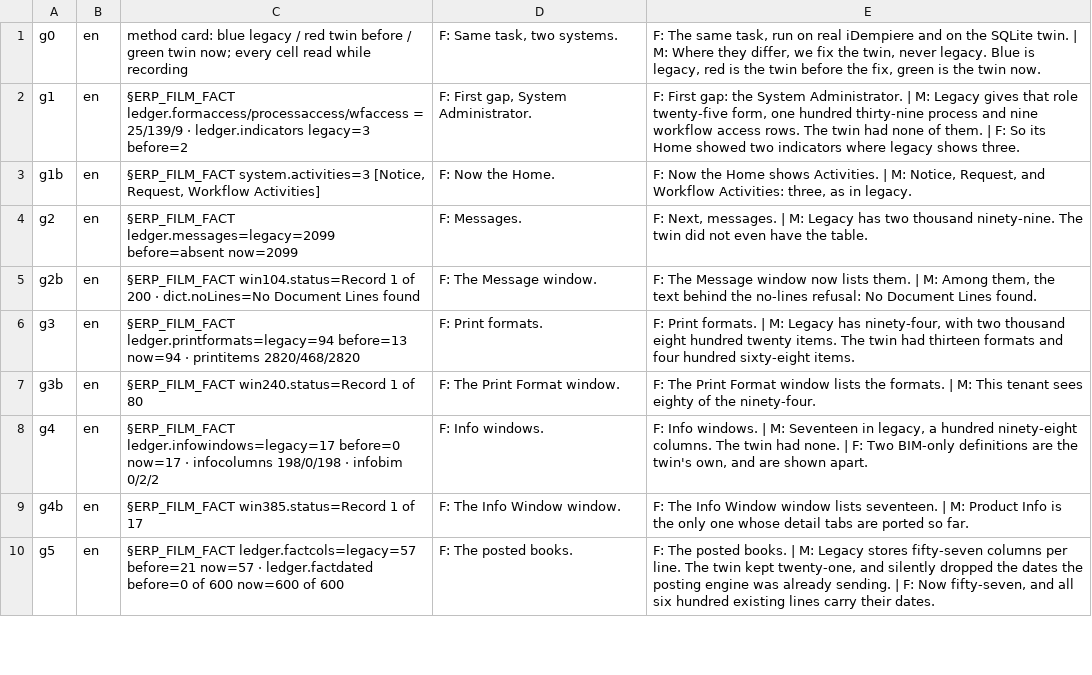
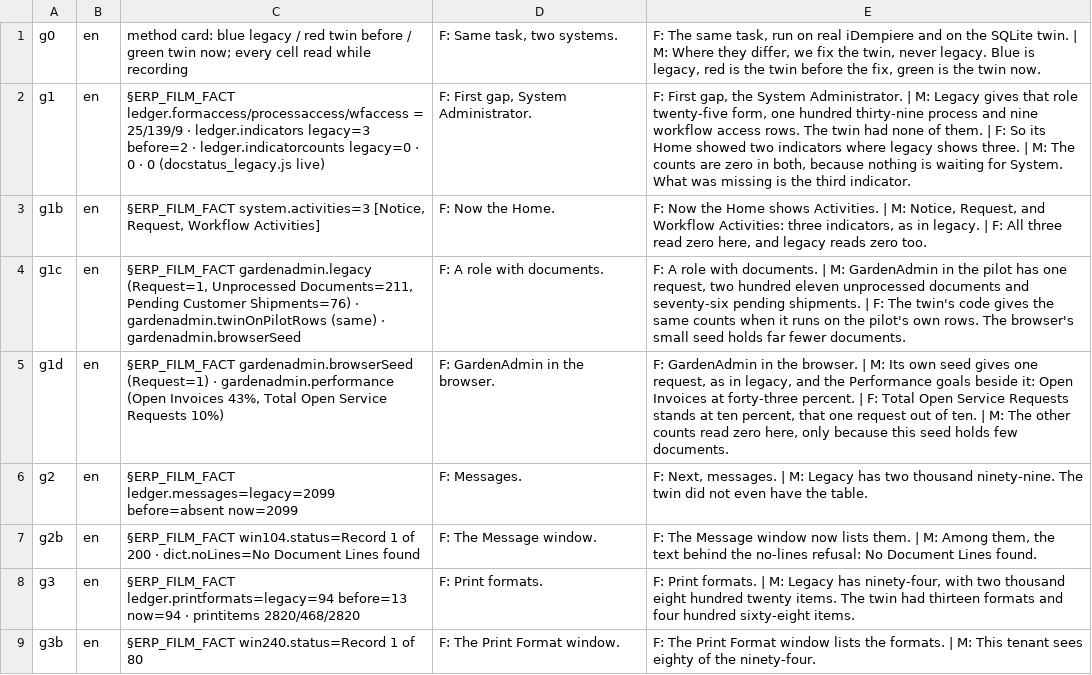
Before and after one commit to red1oon/BIMCompiler, a TSV file: prompts/film_narration_erp_gap2_dialogue.tsv, drawn as a sheet; only a part is shown; the shorter side is filled out with more unchanged rows.

```diff
--- a/prompts/film_narration_erp_gap2_dialogue.tsv
+++ b/prompts/film_narration_erp_gap2_dialogue.tsv
@@ -1,4 +1,6 @@
 g0	en	method card: blue legacy / red twin before / green twin now; every cell read while recording	F: Same task, two systems.	F: The same task, run on real iDempiere and on the SQLite twin. | M: Where they differ, we fix the twin, never legacy. Blue is legacy, red is the twin before the fix, green is the twin now.
-g1	en	§ERP_FILM_FACT ledger.formaccess/processaccess/wfaccess = 25/139/9 · ledger.indicators legacy=3 before=2	F: First gap, System Administrator.	F: First gap: the System Administrator. | M: Legacy gives that role twenty-five form, one hundred thirty-nine process and nine workflow access rows. The twin had none of them. | F: So its Home showed two indicators where legacy shows three.
-g1b	en	§ERP_FILM_FACT system.activities=3 [Notice, Request, Workflow Activities]	F: Now the Home.	F: Now the Home shows Activities. | M: Notice, Request, and Workflow Activities: three, as in legacy.
+g1	en	§ERP_FILM_FACT ledger.formaccess/processaccess/wfaccess = 25/139/9 · ledger.indicators legacy=3 before=2 · ledger.indicatorcounts legacy=0 · 0 · 0 (docstatus_legacy.js live)	F: First gap, System Administrator.	F: First gap, the System Administrator. | M: Legacy gives that role twenty-five form, one hundred thirty-nine process and nine workflow access rows. The twin had none of them. | F: So its Home showed two indicators where legacy shows three. | M: The counts are zero in both, because nothing is waiting for System. What was missing is the third indicator.
+g1b	en	§ERP_FILM_FACT system.activities=3 [Notice, Request, Workflow Activities]	F: Now the Home.	F: Now the Home shows Activities. | M: Notice, Request, and Workflow Activities: three indicators, as in legacy. | F: All three read zero here, and legacy reads zero too.
+g1c	en	§ERP_FILM_FACT gardenadmin.legacy (Request=1, Unprocessed Documents=211, Pending Customer Shipments=76) · gardenadmin.twinOnPilotRows (same) · gardenadmin.browserSeed	F: A role with documents.	F: A role with documents. | M: GardenAdmin in the pilot has one request, two hundred eleven unprocessed documents and seventy-six pending shipments. | F: The twin's code gives the same counts when it runs on the pilot's own rows. The browser's small seed holds far fewer documents.
+g1d	en	§ERP_FILM_FACT gardenadmin.browserSeed (Request=1) · gardenadmin.performance (Open Invoices 43%, Total Open Service Requests 10%)	F: GardenAdmin in the browser.	F: GardenAdmin in the browser. | M: Its own seed gives one request, as in legacy, and the Performance goals beside it: Open Invoices at forty-three percent. | F: Total Open Service Requests stands at ten percent, that one request out of ten. | M: The other counts read zero here, only because this seed holds few documents.
 g2	en	§ERP_FILM_FACT ledger.messages=legacy=2099 before=absent now=2099	F: Messages.	F: Next, messages. | M: Legacy has two thousand ninety-nine. The twin did not even have the table.
```
Also changed, not shown: 2 other files.
